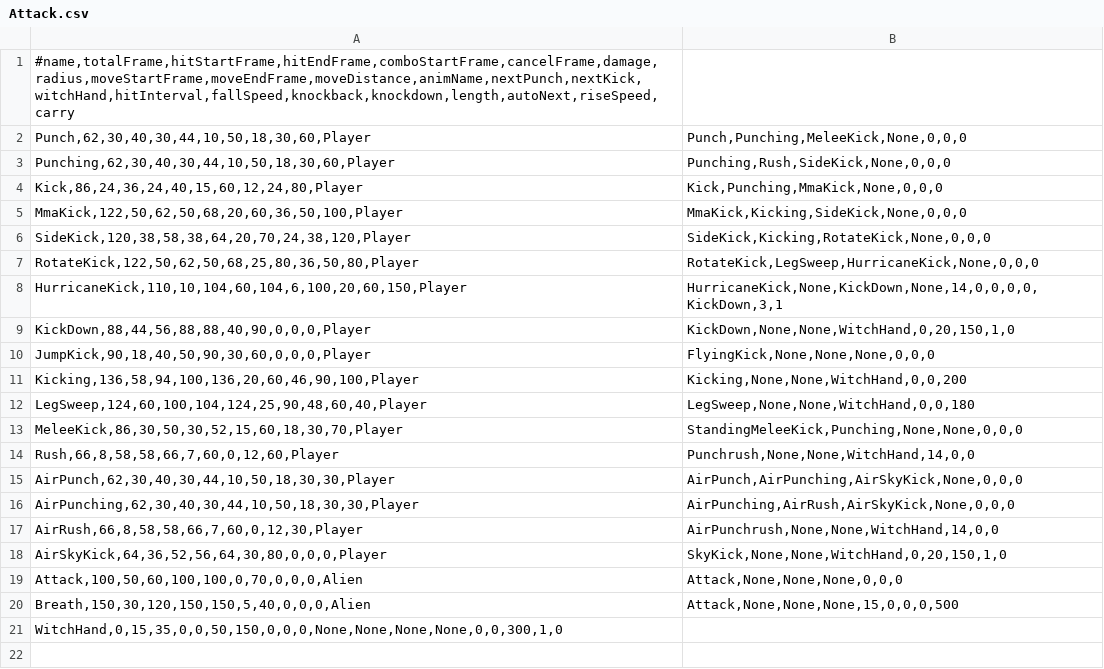
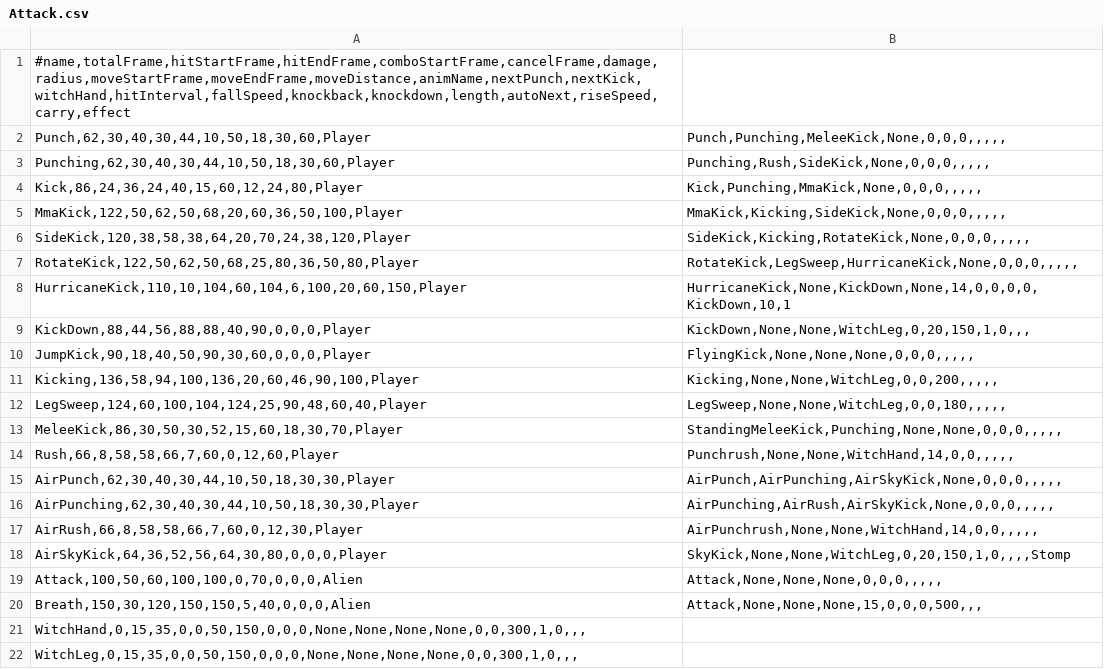
Before and after one commit to kudousyota/WinterGame2026, a CSV file: WinterGame2026/Data/Csv/Attack.csv, drawn as a sheet.

```diff
--- a/WinterGame2026/Data/Csv/Attack.csv
+++ b/WinterGame2026/Data/Csv/Attack.csv
@@ -1,21 +1,22 @@
-#name,totalFrame,hitStartFrame,hitEndFrame,comboStartFrame,cancelFrame,damage,radius,moveStartFrame,moveEndFrame,moveDistance,animName,nextPunch,nextKick,witchHand,hitInterval,fallSpeed,knockback,knockdown,length,autoNext,riseSpeed,carry
-Punch,62,30,40,30,44,10,50,18,30,60,Player|Punch,Punching,MeleeKick,None,0,0,0
-Punching,62,30,40,30,44,10,50,18,30,60,Player|Punching,Rush,SideKick,None,0,0,0
-Kick,86,24,36,24,40,15,60,12,24,80,Player|Kick,Punching,MmaKick,None,0,0,0
-MmaKick,122,50,62,50,68,20,60,36,50,100,Player|MmaKick,Kicking,SideKick,None,0,0,0
-SideKick,120,38,58,38,64,20,70,24,38,120,Player|SideKick,Kicking,RotateKick,None,0,0,0
-RotateKick,122,50,62,50,68,25,80,36,50,80,Player|RotateKick,LegSweep,HurricaneKick,None,0,0,0
-HurricaneKick,110,10,104,60,104,6,100,20,60,150,Player|HurricaneKick,None,KickDown,None,14,0,0,0,0,KickDown,3,1
-KickDown,88,44,56,88,88,40,90,0,0,0,Player|KickDown,None,None,WitchHand,0,20,150,1,0
-JumpKick,90,18,40,50,90,30,60,0,0,0,Player|FlyingKick,None,None,None,0,0,0
-Kicking,136,58,94,100,136,20,60,46,90,100,Player|Kicking,None,None,WitchHand,0,0,200
-LegSweep,124,60,100,104,124,25,90,48,60,40,Player|LegSweep,None,None,WitchHand,0,0,180
-MeleeKick,86,30,50,30,52,15,60,18,30,70,Player|StandingMeleeKick,Punching,None,None,0,0,0
-Rush,66,8,58,58,66,7,60,0,12,60,Player|Punchrush,None,None,WitchHand,14,0,0
-AirPunch,62,30,40,30,44,10,50,18,30,30,Player|AirPunch,AirPunching,AirSkyKick,None,0,0,0
-AirPunching,62,30,40,30,44,10,50,18,30,30,Player|AirPunching,AirRush,AirSkyKick,None,0,0,0
-AirRush,66,8,58,58,66,7,60,0,12,30,Player|AirPunchrush,None,None,WitchHand,14,0,0
-AirSkyKick,64,36,52,56,64,30,80,0,0,0,Player|SkyKick,None,None,WitchHand,0,20,150,1,0
-Attack,100,50,60,100,100,0,70,0,0,0,Alien|Attack,None,None,None,0,0,0
-Breath,150,30,120,150,150,5,40,0,0,0,Alien|Attack,None,None,None,15,0,0,0,500
-WitchHand,0,15,35,0,0,50,150,0,0,0,None,None,None,None,0,0,300,1,0
+#name,totalFrame,hitStartFrame,hitEndFrame,comboStartFrame,cancelFrame,damage,radius,moveStartFrame,moveEndFrame,moveDistance,animName,nextPunch,nextKick,witchHand,hitInterval,fallSpeed,knockback,knockdown,length,autoNext,riseSpeed,carry,effect
+Punch,62,30,40,30,44,10,50,18,30,60,Player|Punch,Punching,MeleeKick,None,0,0,0,,,,,
+Punching,62,30,40,30,44,10,50,18,30,60,Player|Punching,Rush,SideKick,None,0,0,0,,,,,
+Kick,86,24,36,24,40,15,60,12,24,80,Player|Kick,Punching,MmaKick,None,0,0,0,,,,,
+MmaKick,122,50,62,50,68,20,60,36,50,100,Player|MmaKick,Kicking,SideKick,None,0,0,0,,,,,
+SideKick,120,38,58,38,64,20,70,24,38,120,Player|SideKick,Kicking,RotateKick,None,0,0,0,,,,,
+RotateKick,122,50,62,50,68,25,80,36,50,80,Player|RotateKick,LegSweep,HurricaneKick,None,0,0,0,,,,,
+HurricaneKick,110,10,104,60,104,6,100,20,60,150,Player|HurricaneKick,None,KickDown,None,14,0,0,0,0,KickDown,10,1
+KickDown,88,44,56,88,88,40,90,0,0,0,Player|KickDown,None,None,WitchLeg,0,20,150,1,0,,,
+JumpKick,90,18,40,50,90,30,60,0,0,0,Player|FlyingKick,None,None,None,0,0,0,,,,,
+Kicking,136,58,94,100,136,20,60,46,90,100,Player|Kicking,None,None,WitchLeg,0,0,200,,,,,
+LegSweep,124,60,100,104,124,25,90,48,60,40,Player|LegSweep,None,None,WitchLeg,0,0,180,,,,,
+MeleeKick,86,30,50,30,52,15,60,18,30,70,Player|StandingMeleeKick,Punching,None,None,0,0,0,,,,,
+Rush,66,8,58,58,66,7,60,0,12,60,Player|Punchrush,None,None,WitchHand,14,0,0,,,,,
+AirPunch,62,30,40,30,44,10,50,18,30,30,Player|AirPunch,AirPunching,AirSkyKick,None,0,0,0,,,,,
+AirPunching,62,30,40,30,44,10,50,18,30,30,Player|AirPunching,AirRush,AirSkyKick,None,0,0,0,,,,,
+AirRush,66,8,58,58,66,7,60,0,12,30,Player|AirPunchrush,None,None,WitchHand,14,0,0,,,,,
+AirSkyKick,64,36,52,56,64,30,80,0,0,0,Player|SkyKick,None,None,WitchLeg,0,20,150,1,0,,,,Stomp
+Attack,100,50,60,100,100,0,70,0,0,0,Alien|Attack,None,None,None,0,0,0,,,,,
+Breath,150,30,120,150,150,5,40,0,0,0,Alien|Attack,None,None,None,15,0,0,0,500,,,
+WitchHand,0,15,35,0,0,50,150,0,0,0,None,None,None,None,0,0,300,1,0,,,
+WitchLeg,0,15,35,0,0,50,150,0,0,0,None,None,None,None,0,0,300,1,0,,,
```
Also changed, not shown: 12 other files.
